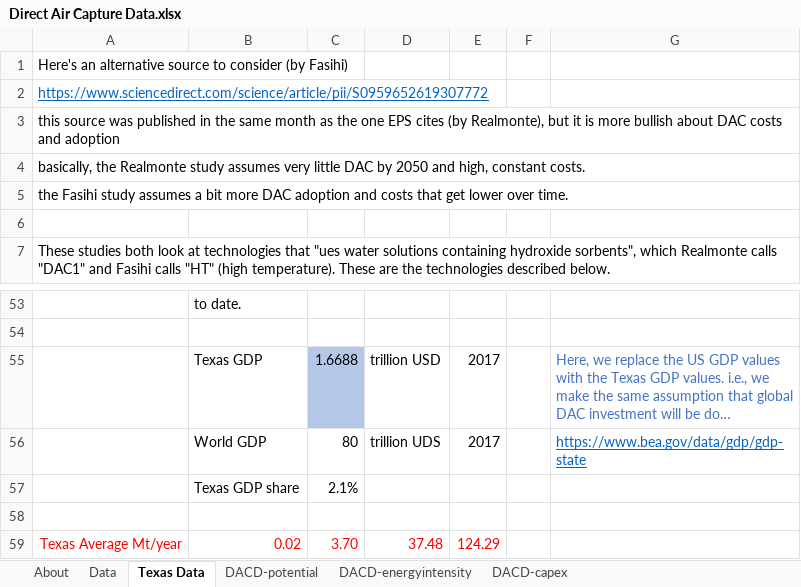
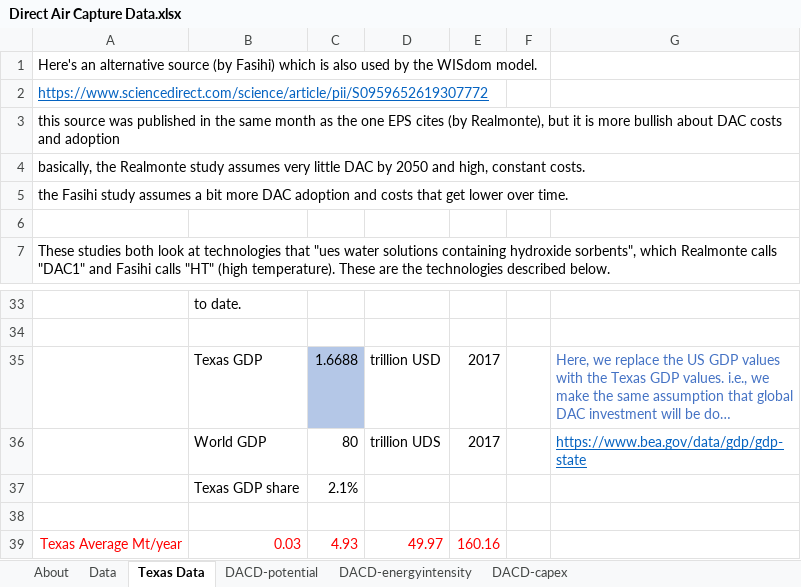
Before and after one commit to EnergyInnovation/eps-texas, an Excel workbook: InputData/geoeng/DACD/Direct Air Capture Data.xlsx, sheet Texas Data, drawn as a sheet; only a part is shown, gaps mark what is left out; long unchanged cells end in …; values as stored, in another font and other column widths than the file's, no borders; removed rows and columns are numbered as before the commit, all else as after; the diff covers the shown part only; the diff names each change by its address in the sheet, - before the commit and + after, or states it on an @@ line.

```diff
--- a/InputData/geoeng/DACD/Direct Air Capture Data.xlsx (sheet Texas Data)
+++ b/InputData/geoeng/DACD/Direct Air Capture Data.xlsx (sheet Texas Data)
-A1: …alternative source to consider (by Fasihi)
+A1: …alternative source (by Fasihi) which is also used by the WISdom model.
-row 59: Texas Average Mt/year | 0.02 | 3.70 | 37.48 | 124.29
+row 39: Texas Average Mt/year | 0.03 | 4.93 | 49.97 | 160.16
```
Also changed, not shown: 3 added rows, 23 removed rows, 1 moved row and 6 edited cells elsewhere in this sheet, sheet DACD-potential, sheet DACD-capex, sheet DACD-energyintensity, formulas that keep their value, 3 other files.
